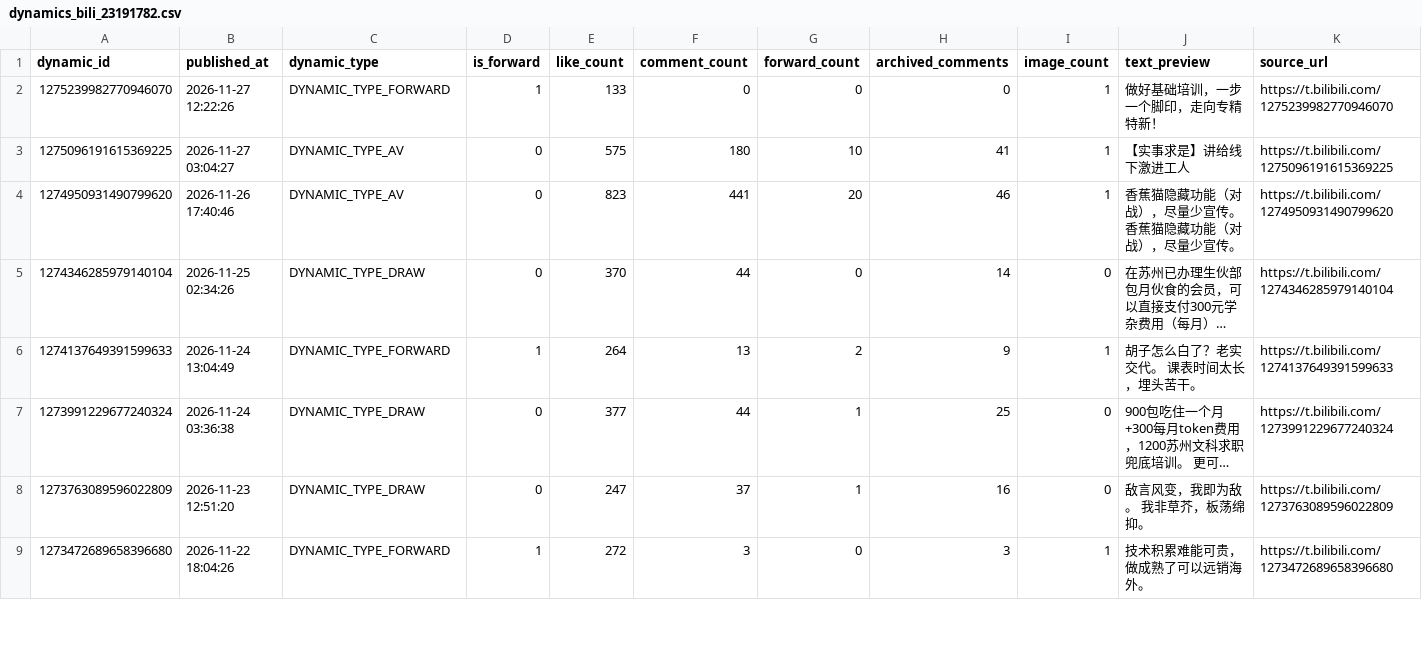
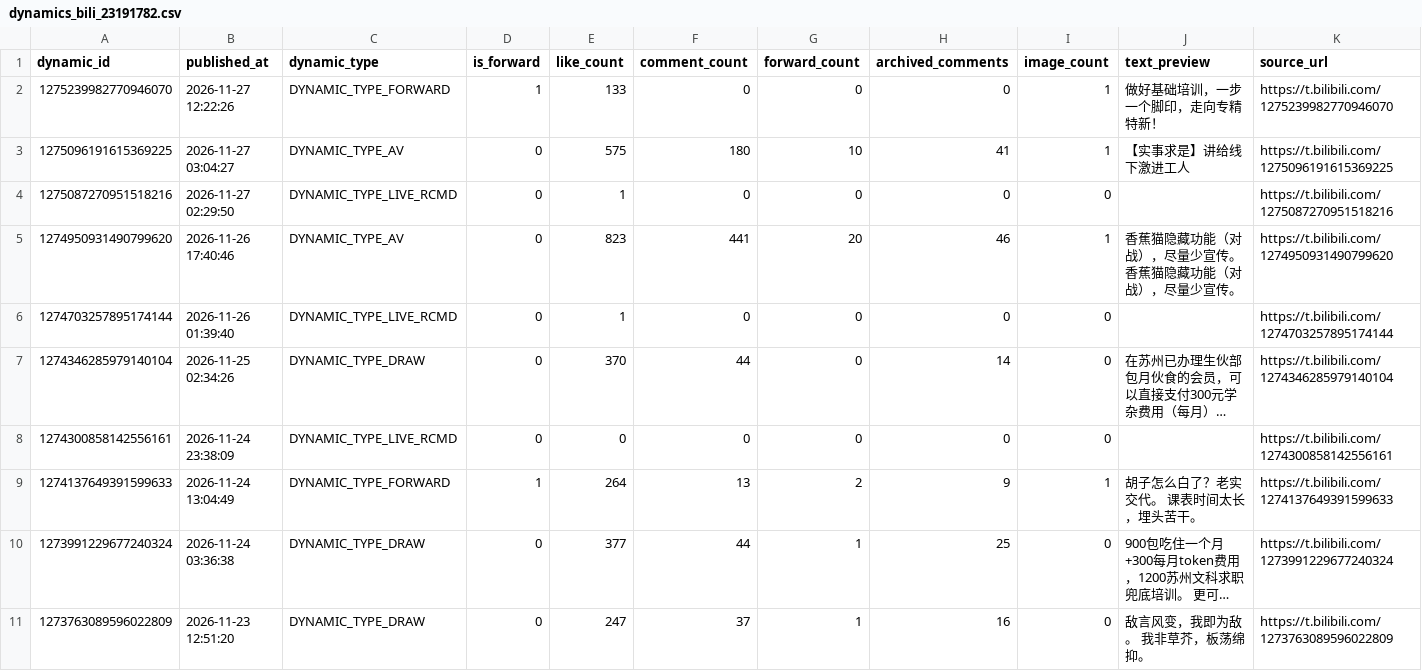
Before and after one commit to chosenecho/weimingzi_archive, a CSV file: catalog/dynamics_bili_23191782.csv, drawn as a sheet; only a part is shown; the shorter side is filled out with more unchanged rows; long unchanged cells end in …; the diff names each change by its address in the sheet, - before the commit and + after, or states it on an @@ line.

Commit message:
feat(release): add time-range delta releases (asr 2026.08.02-2026.11.26 & archive 2026.11.24-2026.11.27)

```diff
--- a/catalog/dynamics_bili_23191782.csv
+++ b/catalog/dynamics_bili_23191782.csv
+row 4: 1275087270951518216 | 2026-11-27 02:29:50 | DYNAMIC_TYPE_LIVE_RCMD | 0 | 1 | 0 | 0 | 0 | 0 |  | https://t.bilibili.com/1275087270951518216
+row 6: 1274703257895174144 | 2026-11-26 01:39:40 | DYNAMIC_TYPE_LIVE_RCMD | 0 | 1 | 0 | 0 | 0 | 0 |  | https://t.bilibili.com/1274703257895174144
+row 8: 1274300858142556161 | 2026-11-24 23:38:09 | DYNAMIC_TYPE_LIVE_RCMD | 0 | 0 | 0 | 0 | 0 | 0 |  | https://t.bilibili.com/1274300858142556161
```
Also changed, not shown: catalog/videos_bili_23191782.csv, 10 other files.
